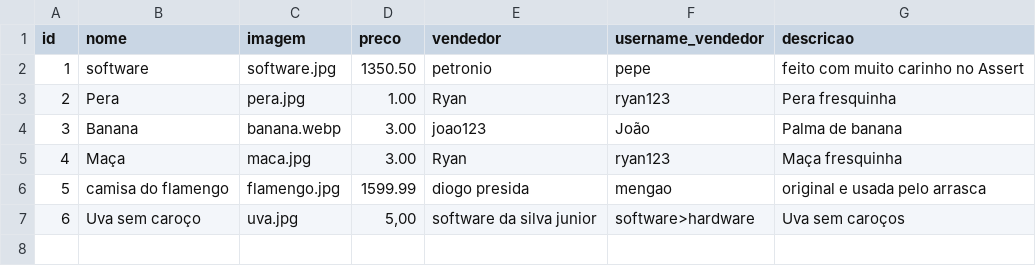
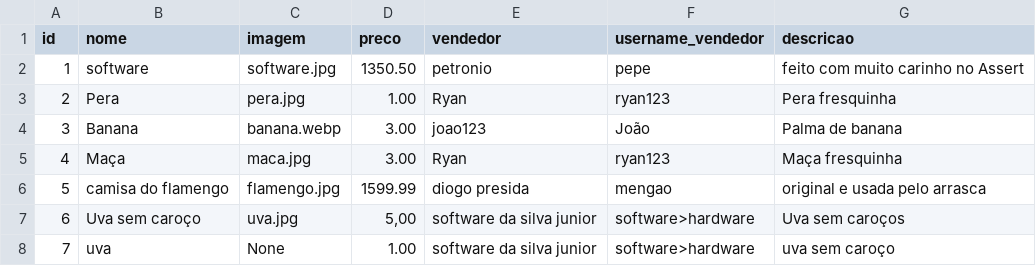
Before and after one commit to Projeto-IFPB/Jaguaribe-Online, a CSV file: data/produtos.csv, drawn as a sheet; the diff names each change by its address in the sheet, - before the commit and + after, or states it on an @@ line.

```diff
--- a/data/produtos.csv
+++ b/data/produtos.csv
+row 8: 7 | uva | None | 1.00 | software da silva junior | software>hardware | uva sem caroço
```
Also changed, not shown: 2 other files.
